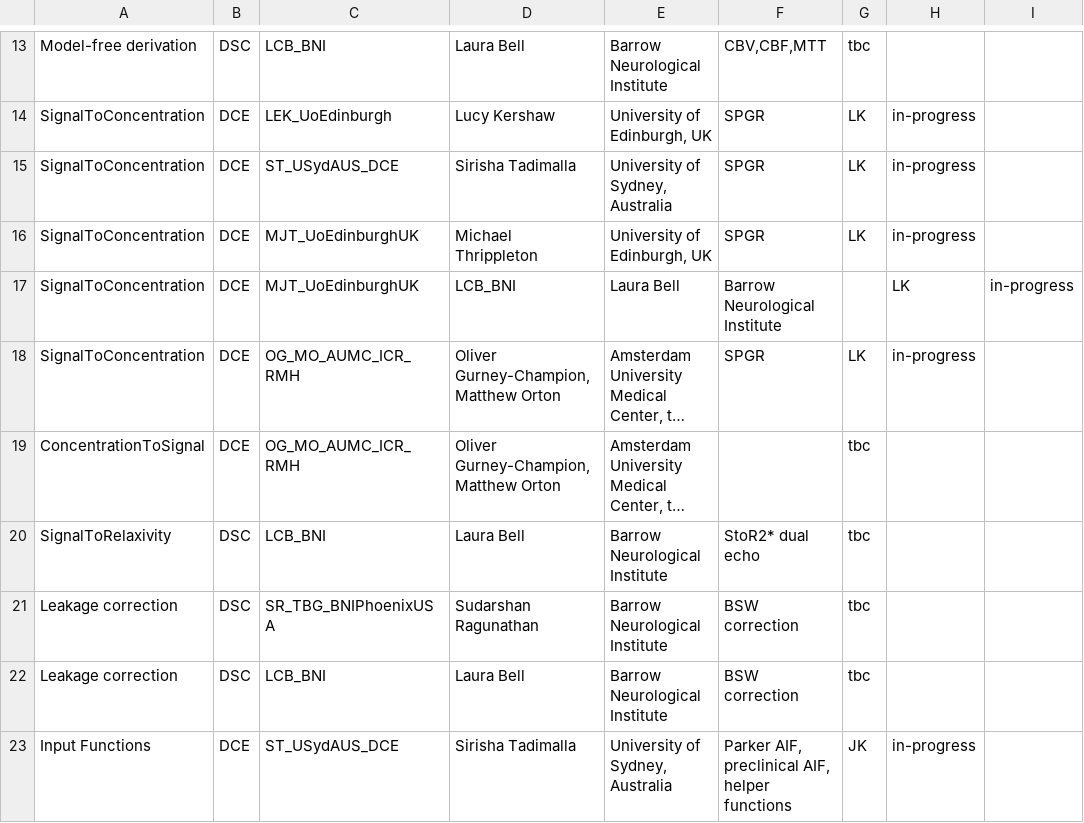
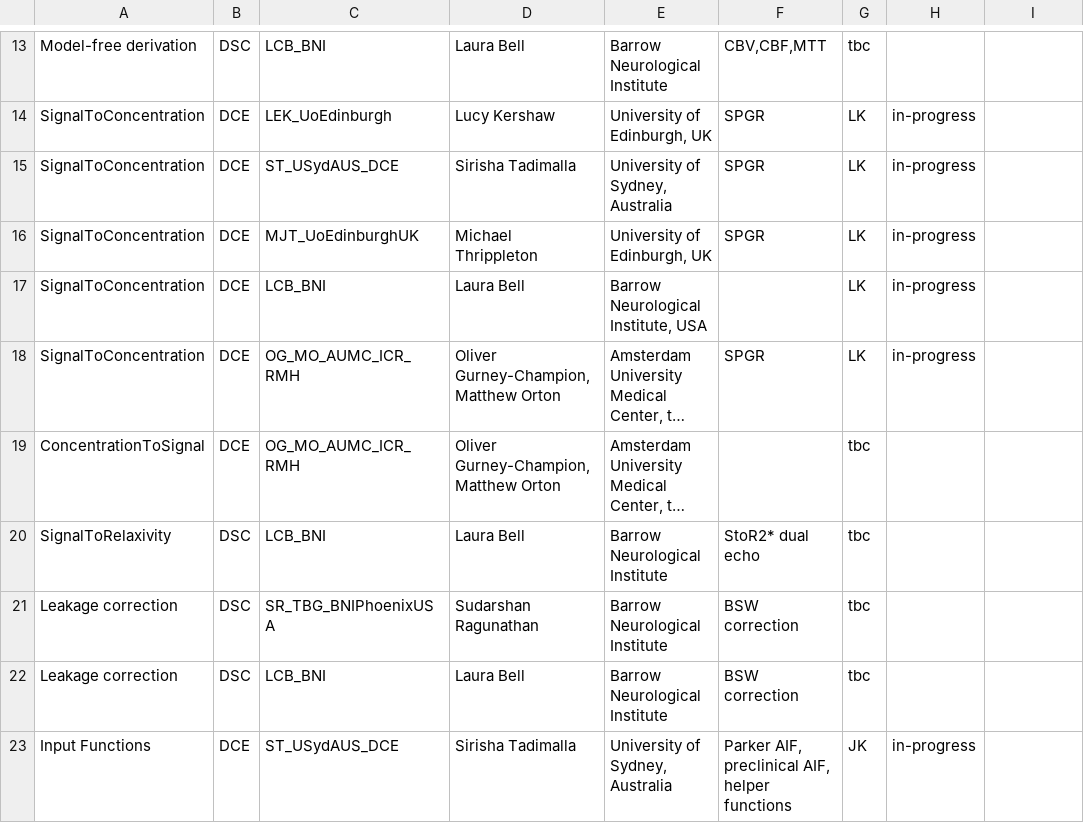
Before and after one commit to OSIPI/DCE-DSC-MRI_CodeCollection, a CSV file: doc/code_contributions_record.csv, drawn as a sheet; only a part is shown, gaps mark what is left out; long unchanged cells end in …; removed rows and columns are numbered as before the commit, all else as after; the diff names each change by its address in the sheet, - before the commit and + after, or states it on an @@ line.

Commit message:
Update code_contributions_record.csv
fixed error

```diff
--- a/doc/code_contributions_record.csv
+++ b/doc/code_contributions_record.csv
-row 17: SignalToConcentration | DCE | MJT_UoEdinburghUK | LCB_BNI | Laura Bell | Barrow Neurological Institute |  | LK | in-progress
+row 17: SignalToConcentration | DCE | LCB_BNI | Laura Bell | Barrow Neurological Institute, USA |  | LK | in-progress
```
